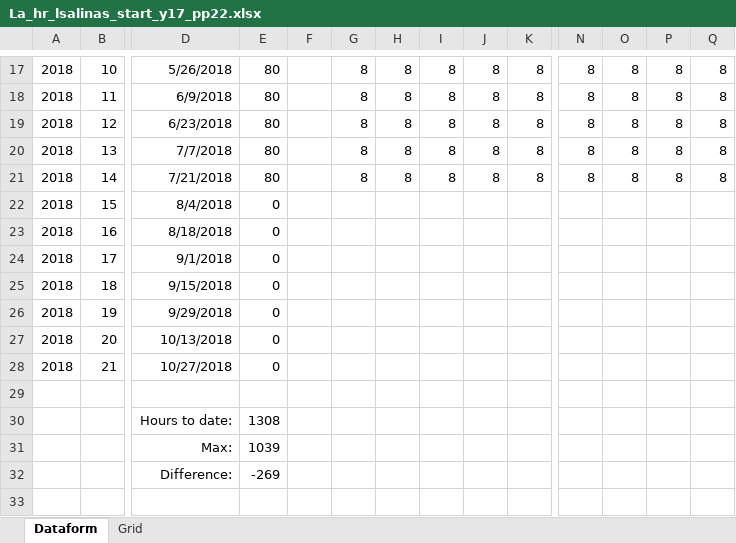
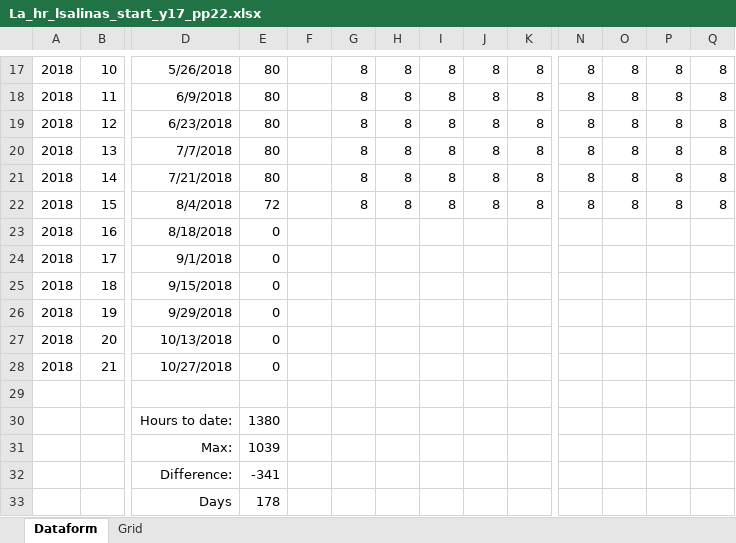
Before and after one commit to ChuckBV/La_tracker, an Excel workbook: Data/La_hr_lsalinas_start_y17_pp22.xlsx, sheet Dataform, drawn as a sheet; only a part is shown, gaps mark what is left out; values as stored, in another font and other column widths than the file's, no borders; rows hold the shown columns only; the diff names each change by its address in the sheet, - before the commit and + after, or states it on an @@ line.

Commit message:
Updated Lino Salinas hours for L/A renewal

```diff
--- a/Data/La_hr_lsalinas_start_y17_pp22.xlsx (sheet Dataform)
+++ b/Data/La_hr_lsalinas_start_y17_pp22.xlsx (sheet Dataform)
-E22: 0
+E22: 72
-G22: (empty)
+G22: 8
-H22: (empty)
+H22: 8
-I22: (empty)
+I22: 8
-J22: (empty)
+J22: 8
-K22: (empty)
+K22: 8
-N22: (empty)
+N22: 8
-O22: (empty)
+O22: 8
-P22: (empty)
+P22: 8
-Q22: (empty)
+Q22: 8
-E30: 1308
+E30: 1380
-E32: -269
+E32: -341
+row 33:  |  | Days | 178
```
